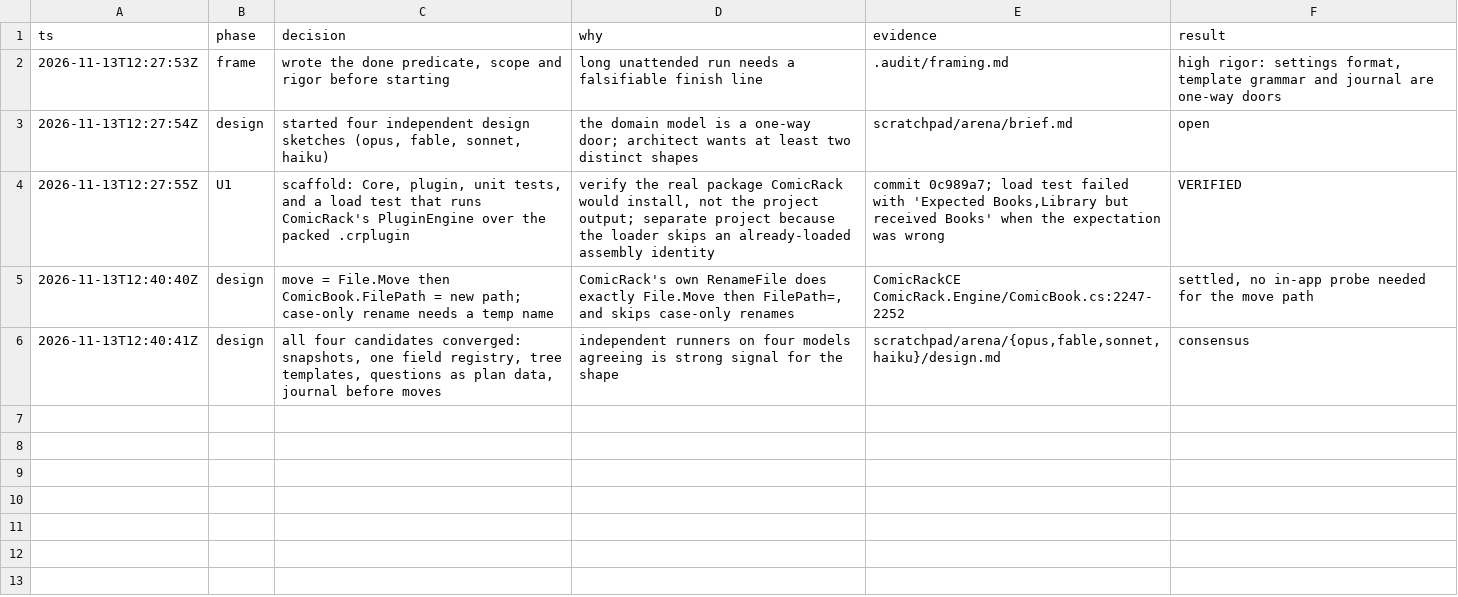
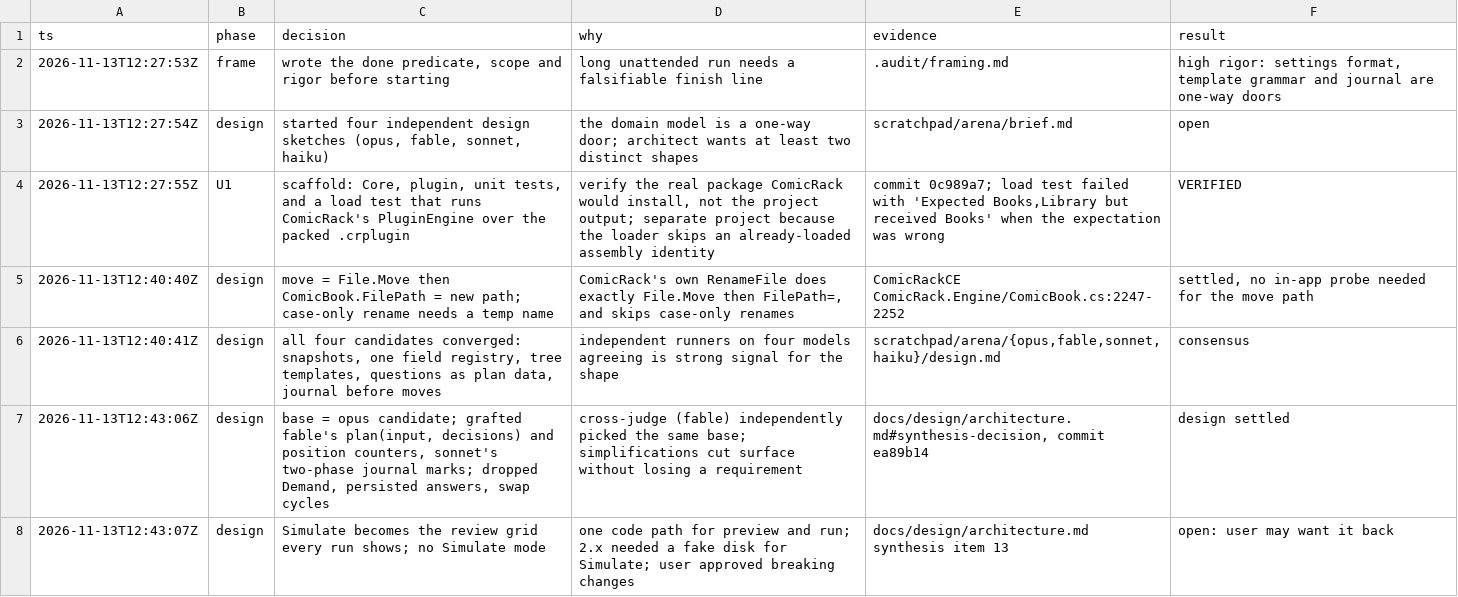
Before and after one commit to WizardsAreNeverLate/LibraryOrganizerForComicRack, a TSV file: .audit/decisions.tsv, drawn as a sheet.

```diff
--- a/.audit/decisions.tsv
+++ b/.audit/decisions.tsv
@@ -6 +6,3 @@ ts	phase	decision	why	evidence	result
 2026-11-13T12:40:41Z	design	all four candidates converged: snapshots, one field registry, tree templates, questions as plan data, journal before moves	independent runners on four models agreeing is strong signal for the shape	scratchpad/arena/{opus,fable,sonnet,haiku}/design.md	consensus
+2026-11-13T12:43:06Z	design	base = opus candidate; grafted fable's plan(input, decisions) and position counters, sonnet's two-phase journal marks; dropped Demand, persisted answers, swap cycles	cross-judge (fable) independently picked the same base; simplifications cut surface without losing a requirement	docs/design/architecture.md#synthesis-decision, commit ea89b14	design settled
+2026-11-13T12:43:07Z	design	Simulate becomes the review grid every run shows; no Simulate mode	one code path for preview and run; 2.x needed a fake disk for Simulate; user approved breaking changes	docs/design/architecture.md synthesis item 13	open: user may want it back
```
Also changed, not shown: 2 other files.
